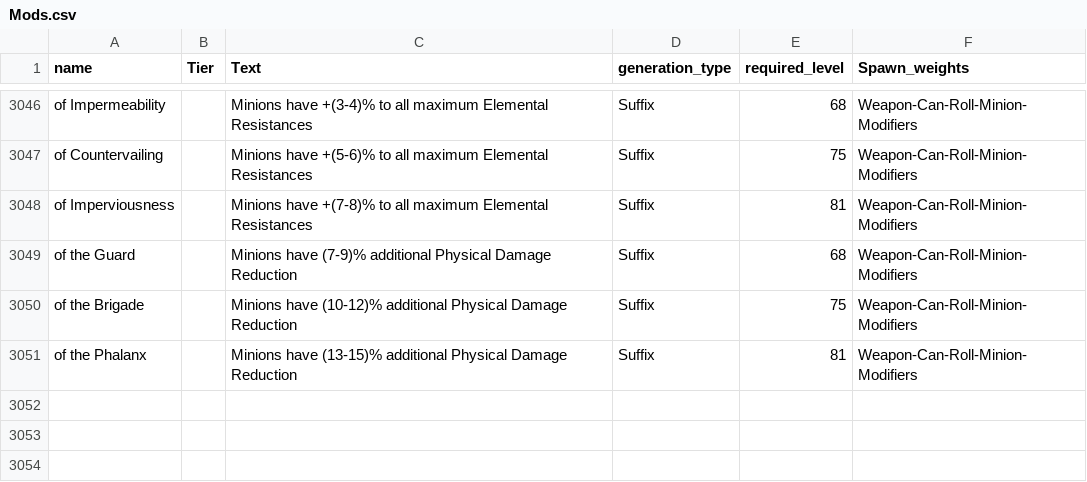
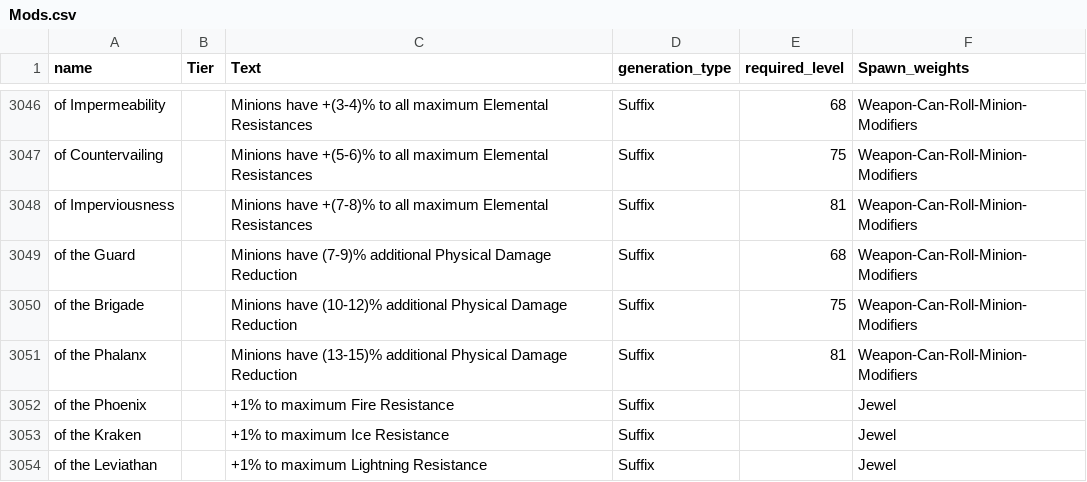
Before and after one commit to NeverSinkDev/FilterBlade-Public-Assets, a CSV file: FbPoe1Configs/Mods.csv, drawn as a sheet; only a part is shown, gaps mark what is left out.

Commit message:
sync from FB to GitHub 3193 - csv and lootsim fixes

```diff
--- a/FbPoe1Configs/Mods.csv
+++ b/FbPoe1Configs/Mods.csv
@@ -3051 +3051,4 @@ of the Brigade,,Minions have (10-12)% additional Physical Damage Reduction,Suffi
 of the Phalanx,,Minions have (13-15)% additional Physical Damage Reduction,Suffix,81,Weapon-Can-Roll-Minion-Modifiers
+of the Phoenix,,+1% to maximum Fire Resistance,Suffix,,Jewel
+of the Kraken,,+1% to maximum Ice Resistance,Suffix,,Jewel
+of the Leviathan,,+1% to maximum Lightning Resistance,Suffix,,Jewel
```
